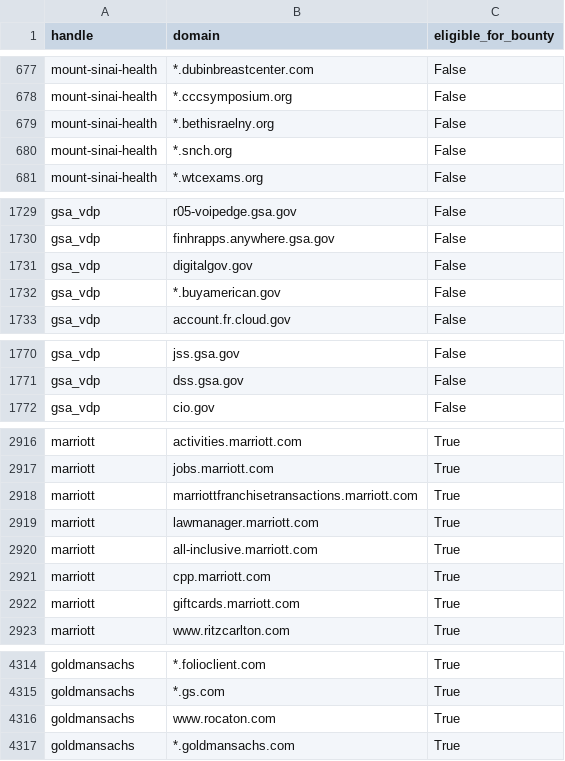
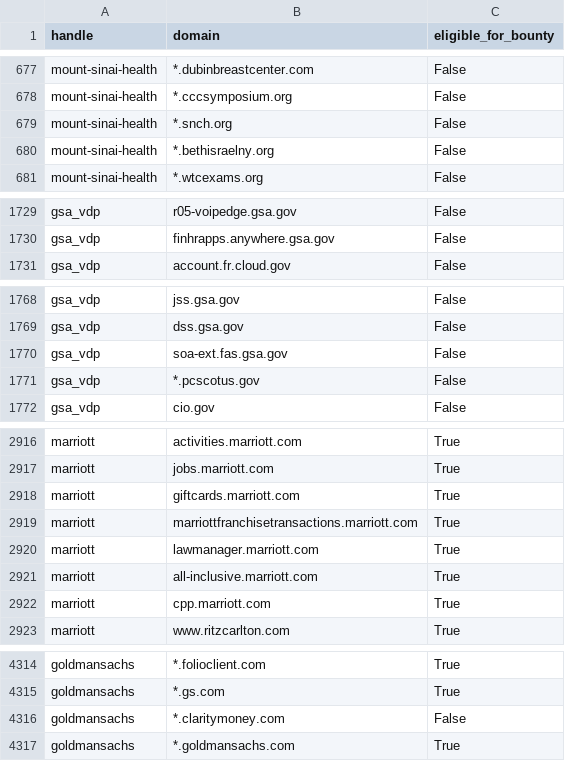
Before and after one commit to bbhunter/h1domains, a CSV file: domains.csv, drawn as a sheet; only a part is shown, gaps mark what is left out; the diff covers the shown part only.

```diff
--- a/domains.csv
+++ b/domains.csv
@@ -678,4 +678,4 @@ mount-sinai-health,*.dubinbreastcenter.com,False
 mount-sinai-health,*.cccsymposium.org,False
-mount-sinai-health,*.bethisraelny.org,False
 mount-sinai-health,*.snch.org,False
+mount-sinai-health,*.bethisraelny.org,False
 mount-sinai-health,*.wtcexams.org,False
@@ -1730,4 +1730,2 @@ gsa_vdp,r05-voipedge.gsa.gov,False
 gsa_vdp,finhrapps.anywhere.gsa.gov,False
-gsa_vdp,digitalgov.gov,False
-gsa_vdp,*.buyamerican.gov,False
 gsa_vdp,account.fr.cloud.gov,False
@@ -1771,2 +1769,4 @@ gsa_vdp,jss.gsa.gov,False
 gsa_vdp,dss.gsa.gov,False
+gsa_vdp,soa-ext.fas.gsa.gov,False
+gsa_vdp,*.pcscotus.gov,False
 gsa_vdp,cio.gov,False
@@ -2917,2 +2917,3 @@ marriott,activities.marriott.com,True
 marriott,jobs.marriott.com,True
+marriott,giftcards.marriott.com,True
 marriott,marriottfranchisetransactions.marriott.com,True
@@ -2921,3 +2922,2 @@ marriott,all-inclusive.marriott.com,True
 marriott,cpp.marriott.com,True
-marriott,giftcards.marriott.com,True
 marriott,www.ritzcarlton.com,True
@@ -4315,3 +4315,3 @@ goldmansachs,*.folioclient.com,True
 goldmansachs,*.gs.com,True
-goldmansachs,www.rocaton.com,True
+goldmansachs,*.claritymoney.com,False
 goldmansachs,*.goldmansachs.com,True
```
Also changed, not shown: 1 moved row elsewhere in this file, 3 other files.
